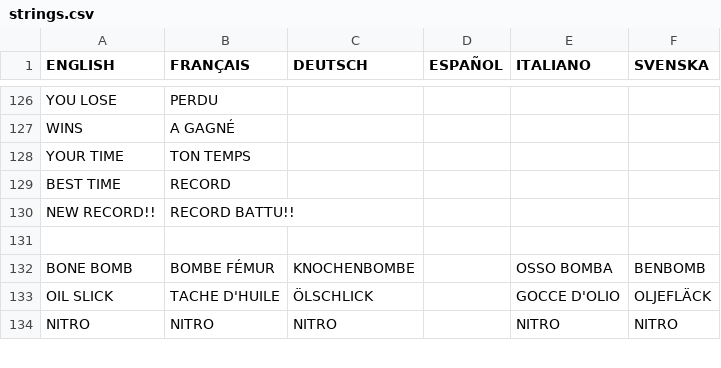
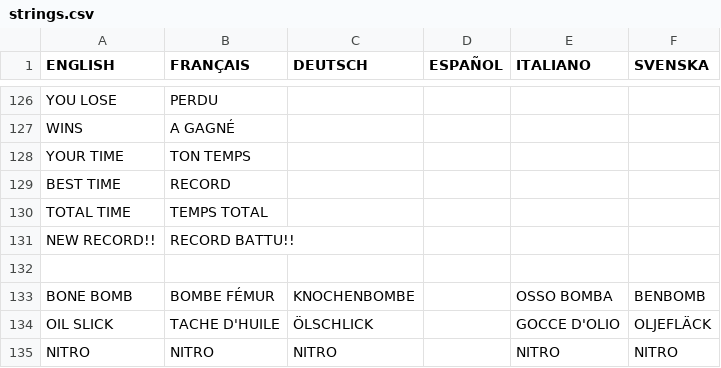
Before and after one commit to jorio/CroMagRally, a CSV file: Data/System/strings.csv, drawn as a sheet; only a part is shown, gaps mark what is left out; the diff names each change by its address in the sheet, - before the commit and + after, or states it on an @@ line.

Commit message:
Show tournament total time on win screen

```diff
--- a/Data/System/strings.csv
+++ b/Data/System/strings.csv
+row 130: TOTAL TIME | TEMPS TOTAL
```
Also changed, not shown: 6 other files.
